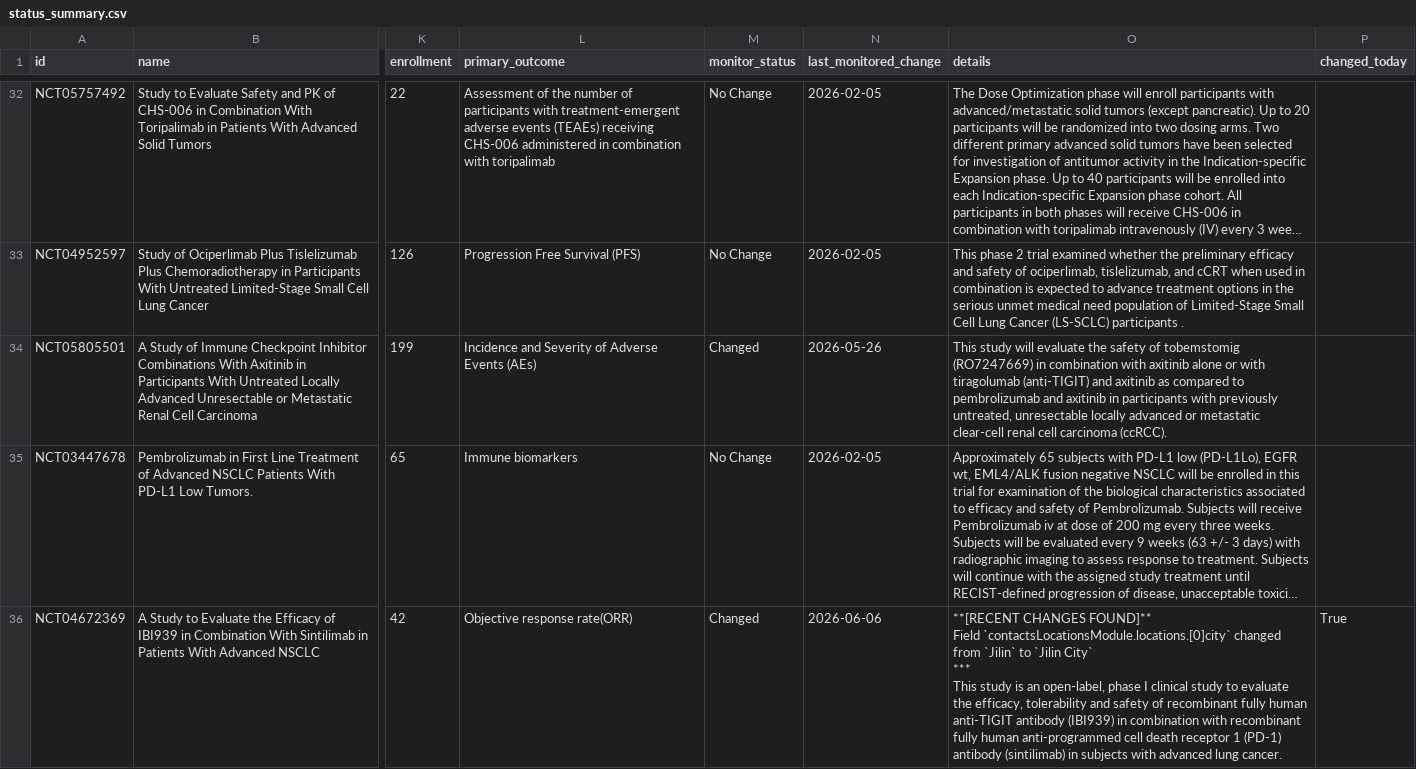
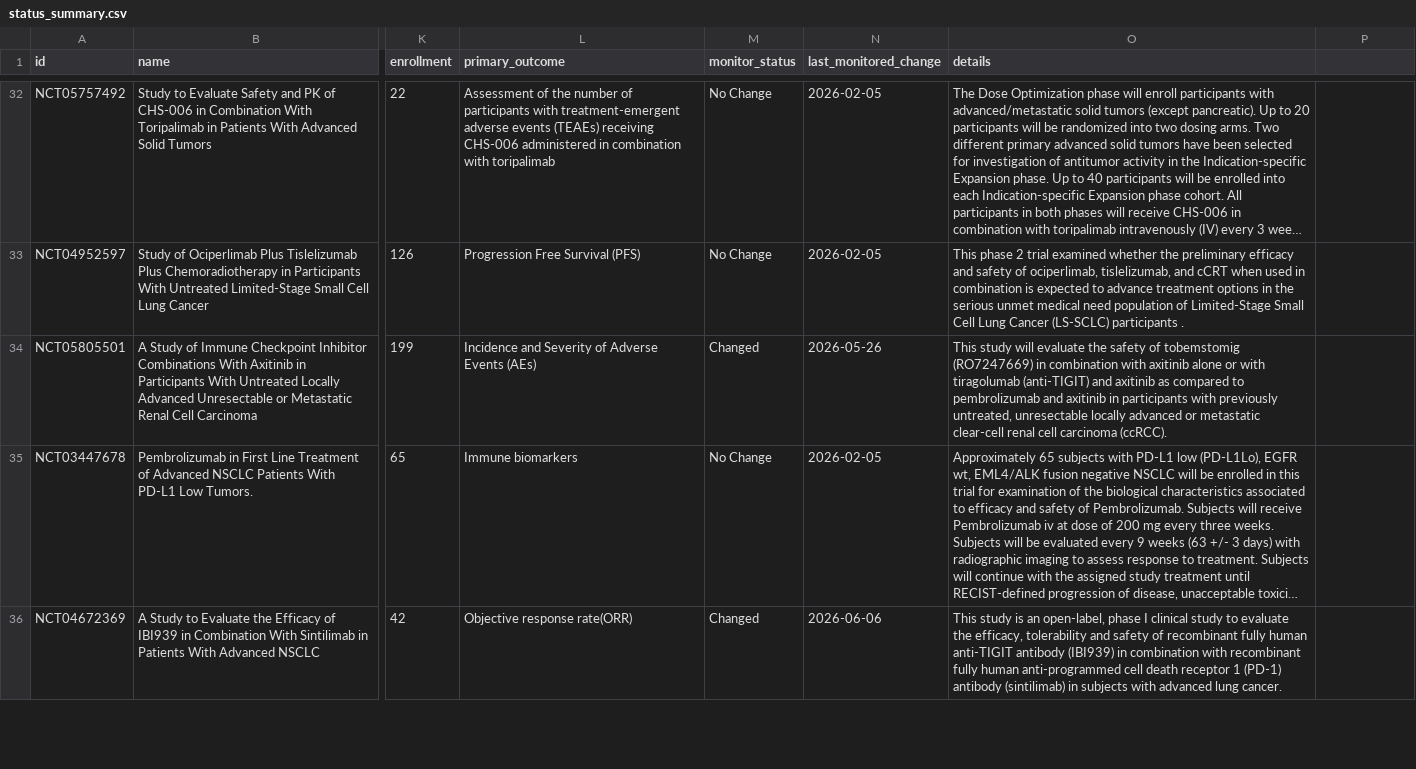
Before and after one commit to partrita/clinicaltrial-watch, a CSV file: data/targets/tigit/status_summary.csv, drawn as a sheet; only a part is shown, gaps mark what is left out; long unchanged cells end in …; ↵ is a line break in a cell; the diff covers the shown part only; the diff names each change by its address in the sheet, - before the commit and + after, or states it on an @@ line.

```diff
--- a/data/targets/tigit/status_summary.csv
+++ b/data/targets/tigit/status_summary.csv
-P1: changed_today
+P1: (empty)
-O36 (details): **[RECENT CHANGES FOUND]** ↵ Field `contactsLocationsModule.locations.[0]city` changed from `Jilin` to `Jilin City` ↵ *** ↵ This study…
+O36 (details): This study…
-P36: True
+P36: (empty)
```
Also changed, not shown: 4 edited cells elsewhere in this file, data/targets/b7-h3/all_trials_raw.csv, data/targets/b7-h3/status_summary.csv, 6 other files.
